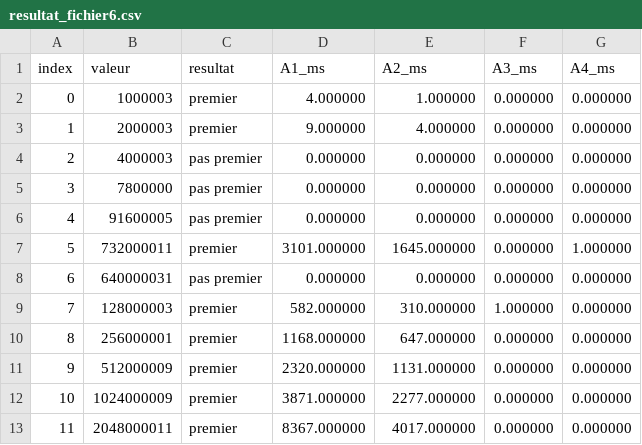
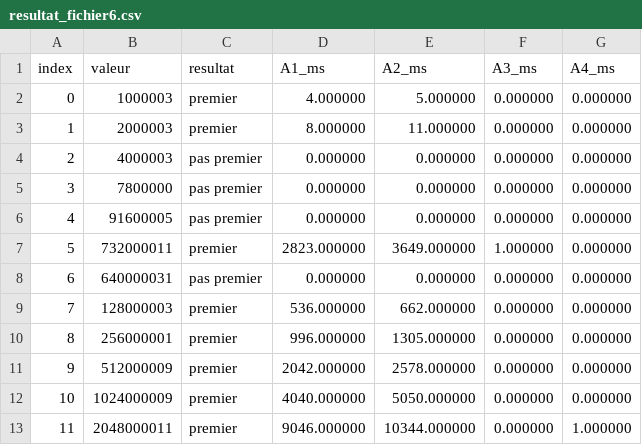
Before and after one commit to alaa-bsh/TP-algo-Primality, a CSV file: results/resultat_fichier6.csv, drawn as a sheet.

```diff
--- a/results/resultat_fichier6.csv
+++ b/results/resultat_fichier6.csv
@@ -1,4 +1,4 @@
 index,valeur,resultat,A1_ms,A2_ms,A3_ms,A4_ms
-0,1000003,premier,4.000000,1.000000,0.000000,0.000000
-1,2000003,premier,9.000000,4.000000,0.000000,0.000000
+0,1000003,premier,4.000000,5.000000,0.000000,0.000000
+1,2000003,premier,8.000000,11.000000,0.000000,0.000000
 2,4000003,pas premier,0.000000,0.000000,0.000000,0.000000
@@ -6,8 +6,8 @@ index,valeur,resultat,A1_ms,A2_ms,A3_ms,A4_ms
 4,91600005,pas premier,0.000000,0.000000,0.000000,0.000000
-5,732000011,premier,3101.000000,1645.000000,0.000000,1.000000
+5,732000011,premier,2823.000000,3649.000000,1.000000,0.000000
 6,640000031,pas premier,0.000000,0.000000,0.000000,0.000000
-7,128000003,premier,582.000000,310.000000,1.000000,0.000000
-8,256000001,premier,1168.000000,647.000000,0.000000,0.000000
-9,512000009,premier,2320.000000,1131.000000,0.000000,0.000000
-10,1024000009,premier,3871.000000,2277.000000,0.000000,0.000000
-11,2048000011,premier,8367.000000,4017.000000,0.000000,0.000000
+7,128000003,premier,536.000000,662.000000,0.000000,0.000000
+8,256000001,premier,996.000000,1305.000000,0.000000,0.000000
+9,512000009,premier,2042.000000,2578.000000,0.000000,0.000000
+10,1024000009,premier,4040.000000,5050.000000,0.000000,0.000000
+11,2048000011,premier,9046.000000,10344.000000,0.000000,1.000000
```
Also changed, not shown: 1 other file.
